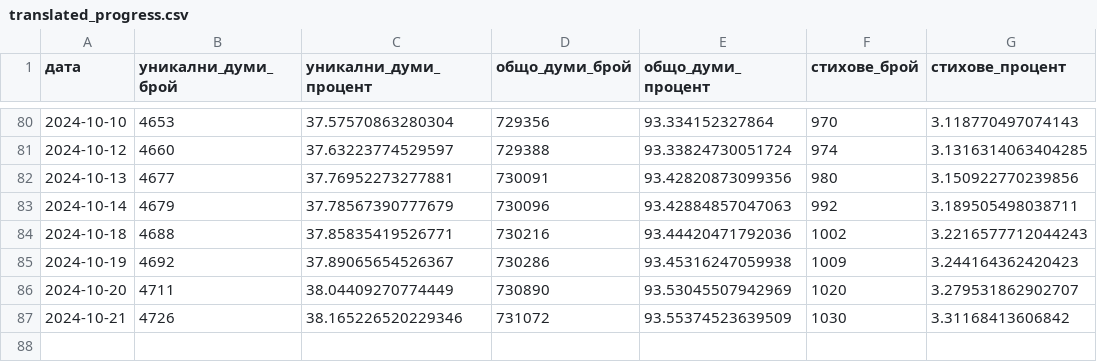
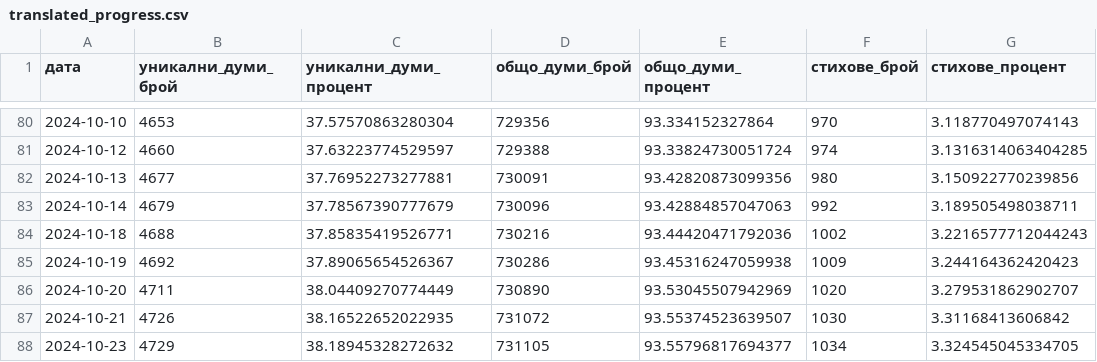
Before and after one commit to TraxData313/KJV-BG-translation, a CSV file: logs/translated_progress.csv, drawn as a sheet; only a part is shown, gaps mark what is left out.

```diff
--- a/logs/translated_progress.csv
+++ b/logs/translated_progress.csv
@@ -86,2 +86,3 @@
 2024-10-20,4711,38.04409270774449,730890,93.53045507942969,1020,3.279531862902707
-2024-10-21,4726,38.165226520229346,731072,93.55374523639509,1030,3.31168413606842
+2024-10-21,4726,38.16522652022935,731072,93.55374523639507,1030,3.31168413606842
+2024-10-23,4729,38.18945328272632,731105,93.55796817694377,1034,3.324545045334705
```
Also changed, not shown: 8 other files.
